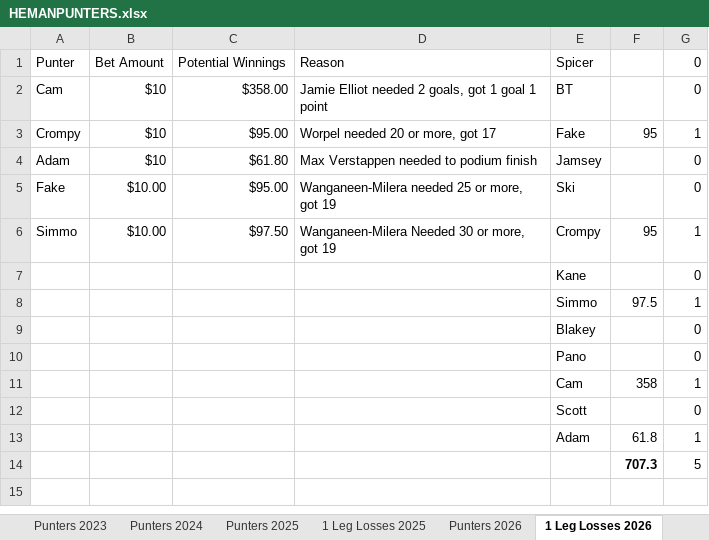
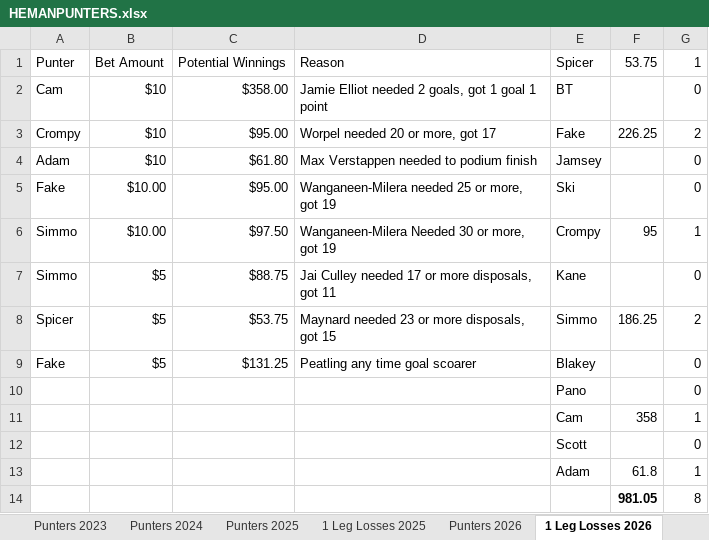
Before and after one commit to BrentonTurnor/seeMore, an Excel workbook: public/Data/HEMANPUNTERS.xlsx, sheet 1 Leg Losses 2026, drawn as a sheet; values as stored, in another font and other column widths than the file's, no borders; removed rows and columns are numbered as before the commit, all else as after; the diff names each change by its address in the sheet, - before the commit and + after, or states it on an @@ line.

```diff
--- a/public/Data/HEMANPUNTERS.xlsx (sheet 1 Leg Losses 2026)
+++ b/public/Data/HEMANPUNTERS.xlsx (sheet 1 Leg Losses 2026)
-F1: (empty)
+F1: 53.75
-G1: 0
+G1: 1
-F3: 95
+F3: 226.25
-G3: 1
+G3: 2
-row 7:  |  |  |  | Kane |  | 0
-row 8:  |  |  |  | Simmo | 97.5 | 1
-row 9:  |  |  |  | Blakey |  | 0
+row 7: Simmo | $5 | $88.75 | Jai Culley needed 17 or more disposals, got 11 | Kane |  | 0
+row 8: Spicer | $5 | $53.75 | Maynard needed 23 or more disposals, got 15 | Simmo | 186.25 | 2
+row 9: Fake | $5 | $131.25 | Peatling any time goal scoarer | Blakey |  | 0
-row 14:  |  |  |  |  | 707.3 | 5
+row 14:  |  |  |  |  | 981.05 | 8
```
Also changed, not shown: sheet Punters 2026.
